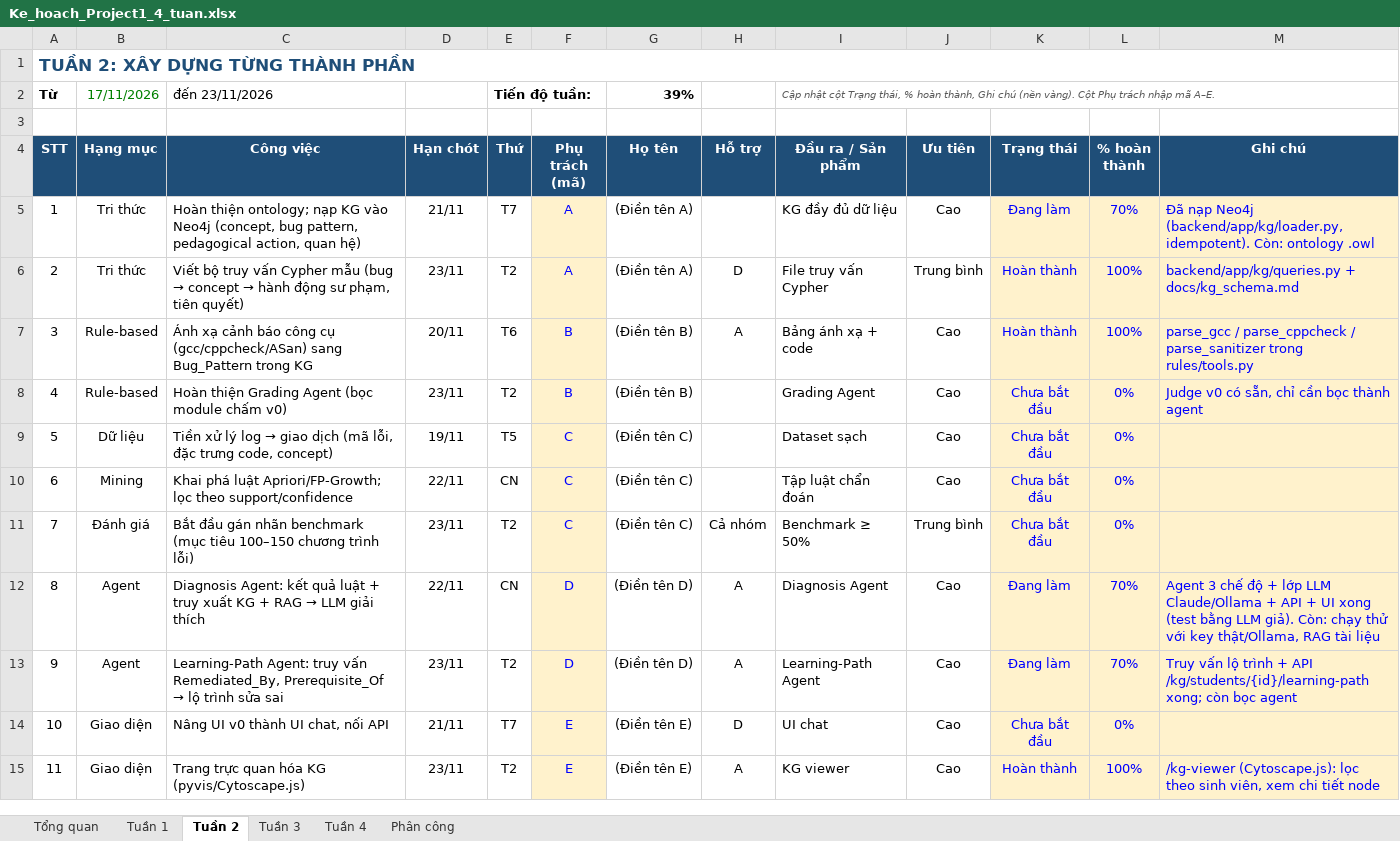
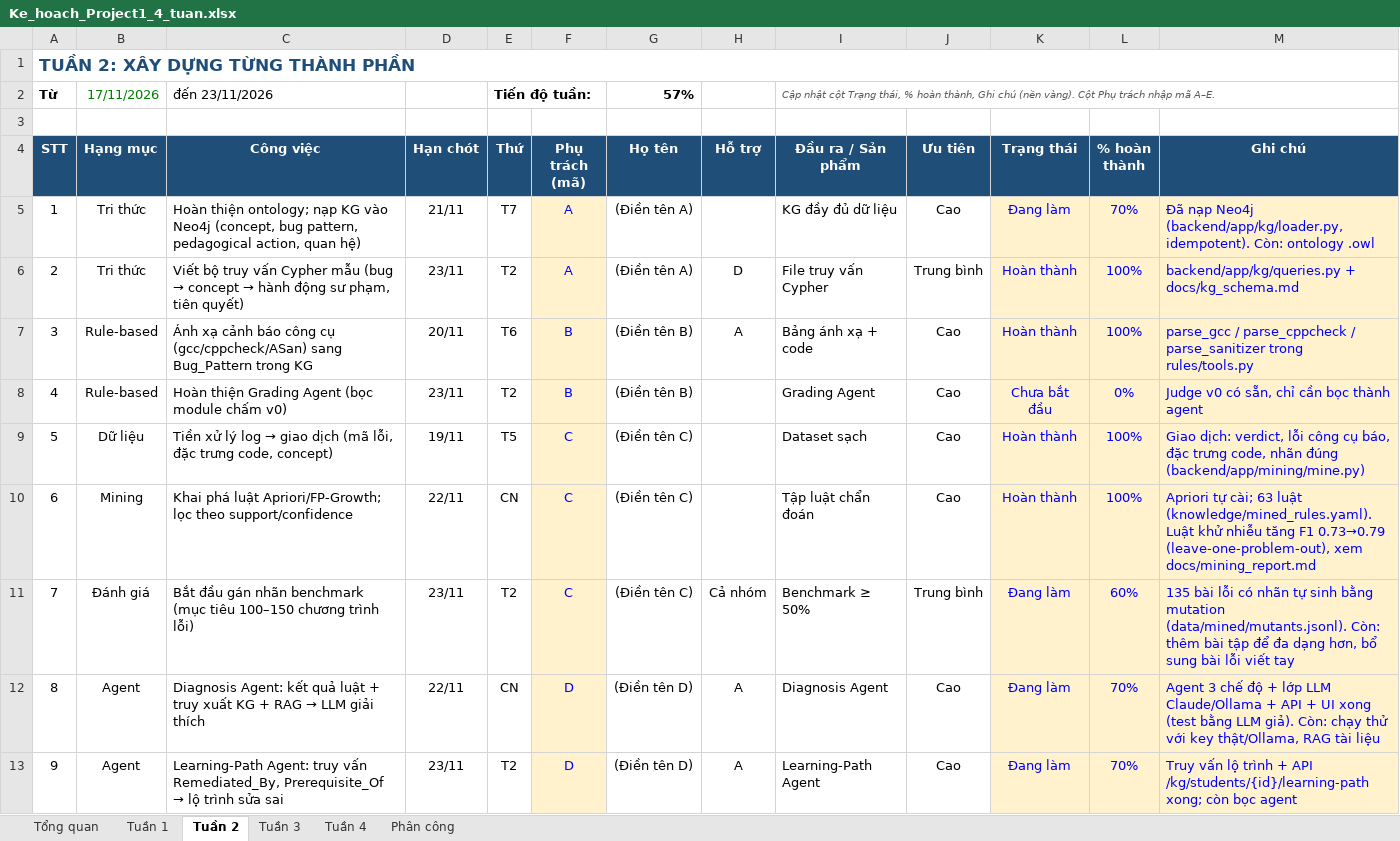
Before and after one commit to namt9/kt-learning-assistant, an Excel workbook: docs/Ke_hoach_Project1_4_tuan.xlsx, sheet Tuần 2, drawn as a sheet; only a part is shown; the shorter side is filled out with more unchanged rows; values as stored, in another font and other column widths than the file's, no borders; conditional formats not drawn; the diff names each change by its address in the sheet, - before the commit and + after, or states it on an @@ line.

```diff
--- a/docs/Ke_hoach_Project1_4_tuan.xlsx (sheet Tuần 2)
+++ b/docs/Ke_hoach_Project1_4_tuan.xlsx (sheet Tuần 2)
-G2 (Họ tên): 39%
+G2 (Họ tên): 57%
-K9:K10 (Trạng thái): Chưa bắt đầu
+K9:K10 (Trạng thái): Hoàn thành
-L9:L10 (% hoàn thành): 0%
+L9:L10 (% hoàn thành): 100%
-M9 (Ghi chú): (empty)
+M9 (Ghi chú): Giao dịch: verdict, lỗi công cụ báo, đặc trưng code, nhãn đúng (backend/app/mining/mine.py)
-M10 (Ghi chú): (empty)
+M10 (Ghi chú): Apriori tự cài; 63 luật (knowledge/mined_rules.yaml). Luật khử nhiễu tăng F1 0.73→0.79 (leave-one-problem-out), xem docs/mining_report.md
-K11 (Trạng thái): Chưa bắt đầu
+K11 (Trạng thái): Đang làm
-L11 (% hoàn thành): 0%
+L11 (% hoàn thành): 60%
-M11 (Ghi chú): (empty)
+M11 (Ghi chú): 135 bài lỗi có nhãn tự sinh bằng mutation (data/mined/mutants.jsonl). Còn: thêm bài tập để đa dạng hơn, bổ sung bài lỗi viết tay
```
Also changed, not shown: sheet Tổng quan, sheet Tuần 1, 10 other files.
